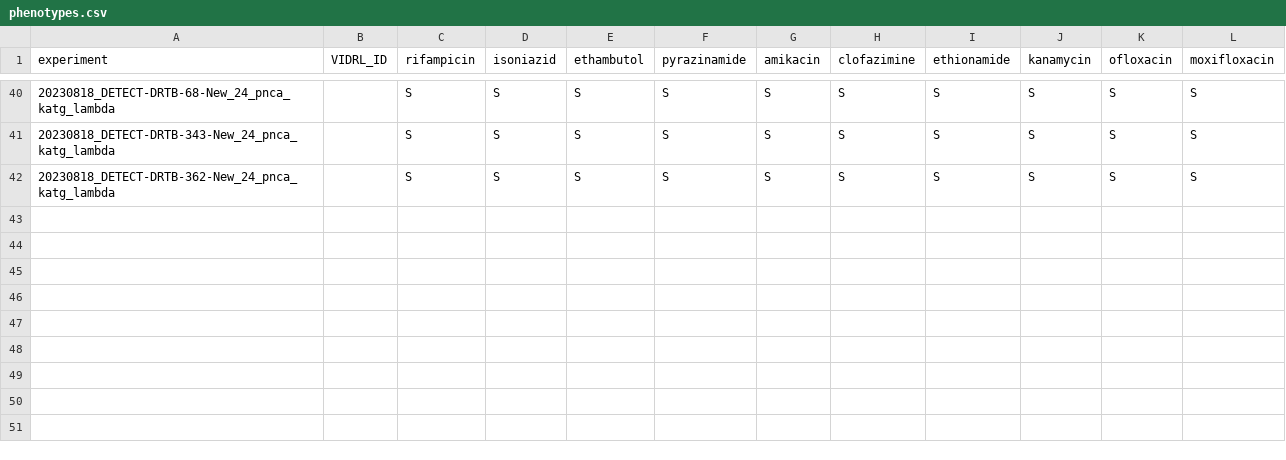
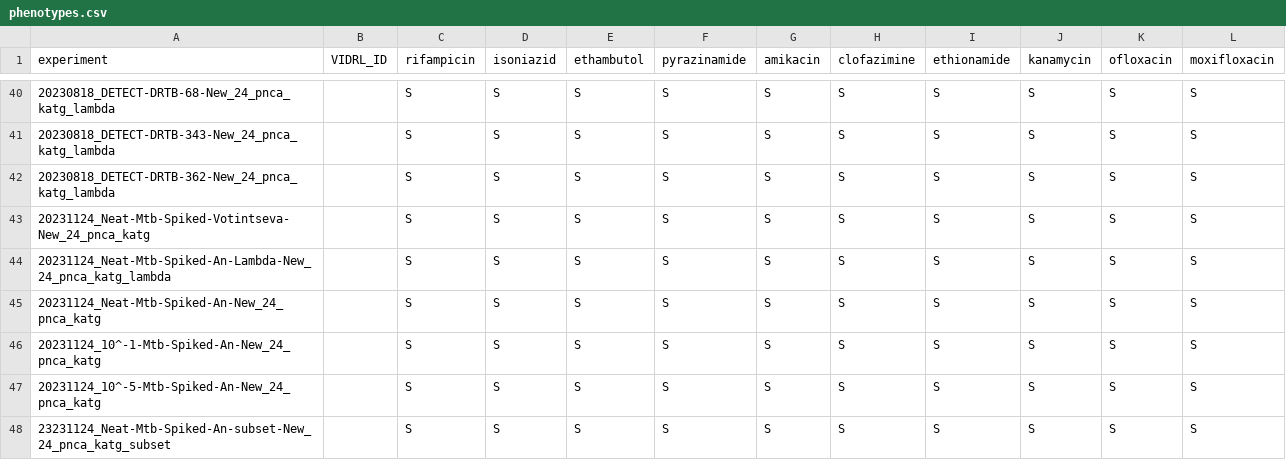
Before and after one commit to mbhall88/Dunstan_nanopore_amplicon, a CSV file: config/phenotypes.csv, drawn as a sheet; only a part is shown, gaps mark what is left out; the diff names each change by its address in the sheet, - before the commit and + after, or states it on an @@ line.

```diff
--- a/config/phenotypes.csv
+++ b/config/phenotypes.csv
+row 43: 20231124_Neat-Mtb-Spiked-Votintseva-New_24_pnca_katg |  | S | S | S | S | S | S | S | S | S | S
+row 44: 20231124_Neat-Mtb-Spiked-An-Lambda-New_24_pnca_katg_lambda |  | S | S | S | S | S | S | S | S | S | S
+row 45: 20231124_Neat-Mtb-Spiked-An-New_24_pnca_katg |  | S | S | S | S | S | S | S | S | S | S
+row 46: 20231124_10^-1-Mtb-Spiked-An-New_24_pnca_katg |  | S | S | S | S | S | S | S | S | S | S
+row 47: 20231124_10^-5-Mtb-Spiked-An-New_24_pnca_katg |  | S | S | S | S | S | S | S | S | S | S
+row 48: 23231124_Neat-Mtb-Spiked-An-subset-New_24_pnca_katg_subset |  | S | S | S | S | S | S | S | S | S | S
```
Also changed, not shown: 6 other files.
